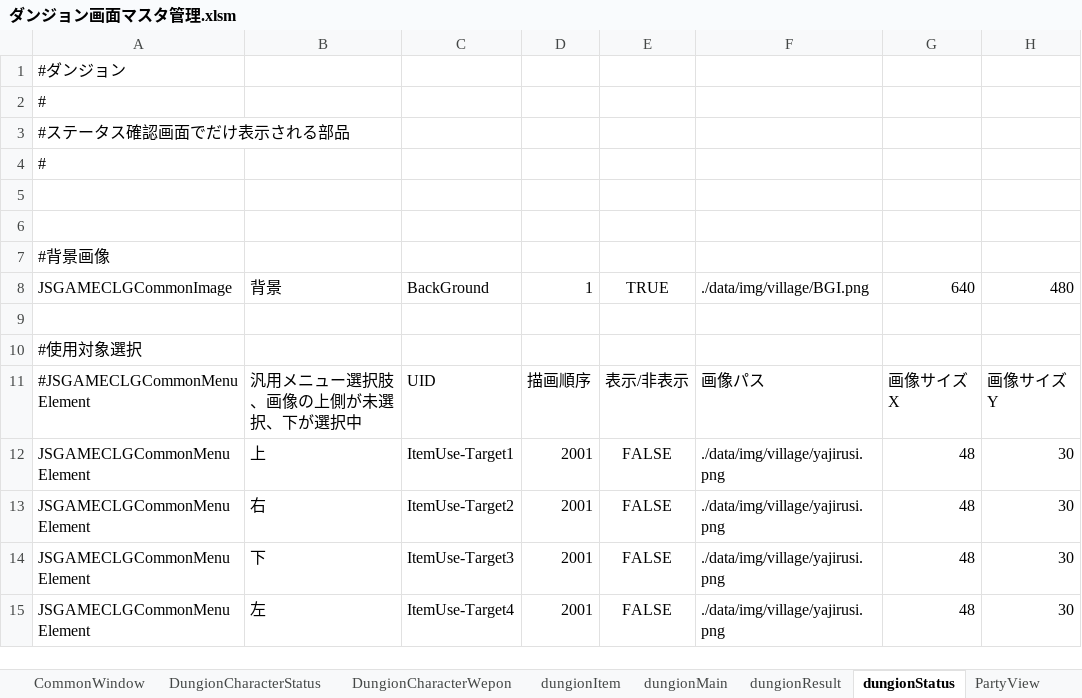
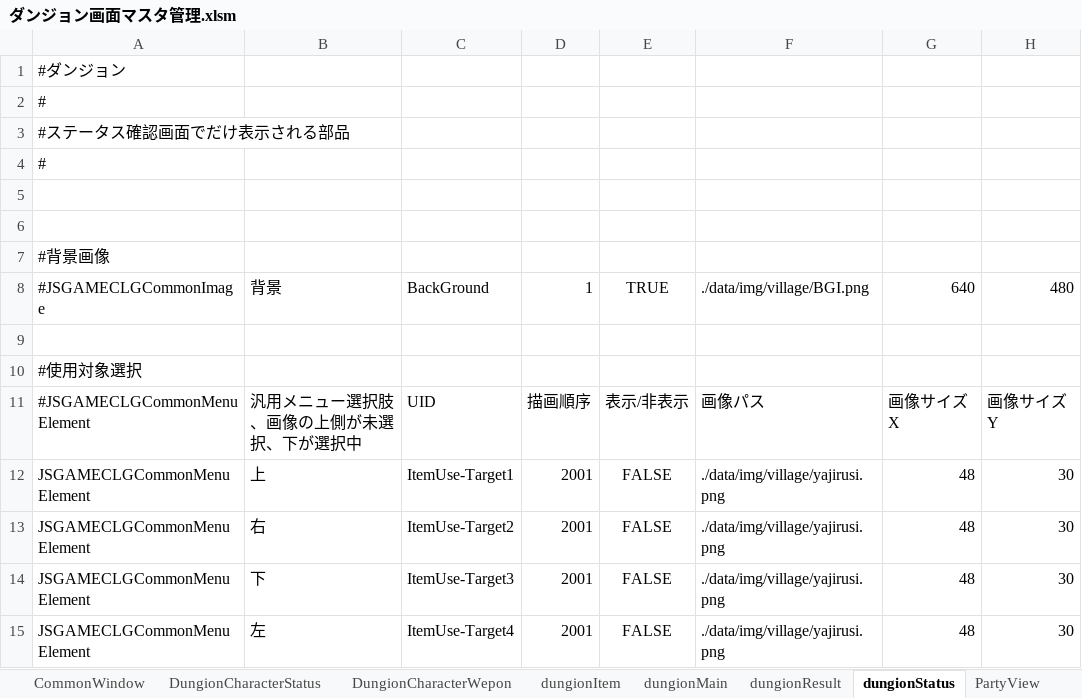
Before and after one commit to javel555/JSTOHO, an Excel workbook: master/disp/dungion/ダンジョン画面マスタ管理.xlsm, sheet dungionStatus, drawn as a sheet; only a part is shown; values as stored, in another font and other column widths than the file's, no borders; the diff names each change by its address in the sheet, - before the commit and + after, or states it on an @@ line.

```diff
--- a/master/disp/dungion/ダンジョン画面マスタ管理.xlsm (sheet dungionStatus)
+++ b/master/disp/dungion/ダンジョン画面マスタ管理.xlsm (sheet dungionStatus)
-A8: JSGAMECLGCommonImage
+A8: #JSGAMECLGCommonImage
```
Also changed, not shown: sheet dungionMain, sheet CommonWindow, sheet DungionCharacterWepon, sheet DungionCharacterStatus, sheet dungionItem, 9 other files.
